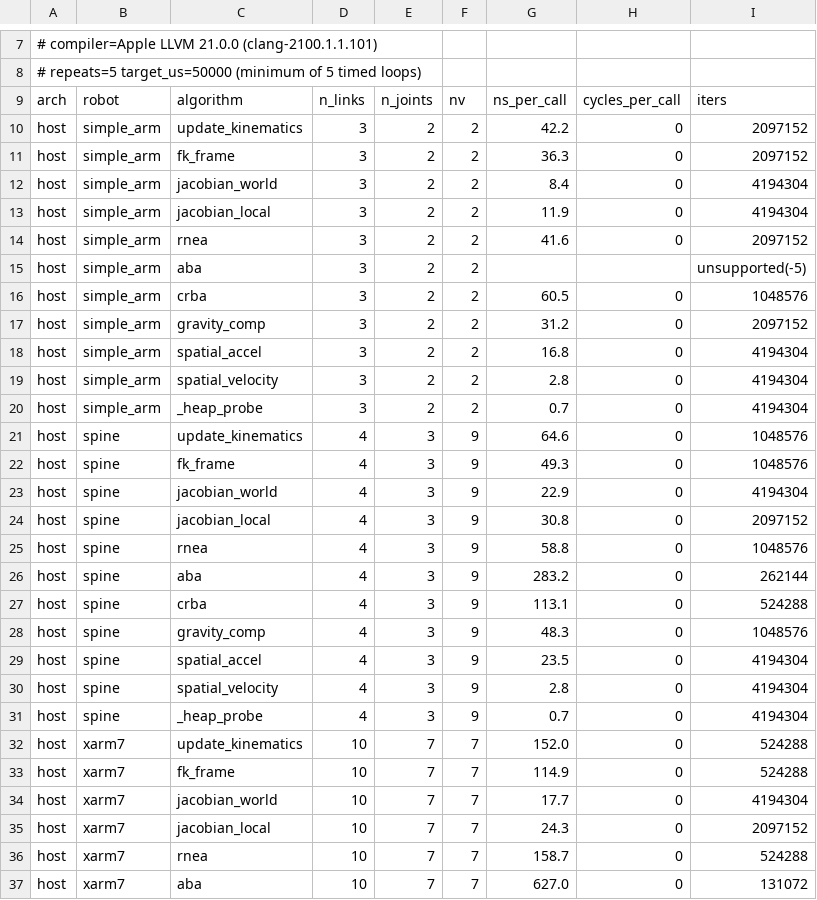
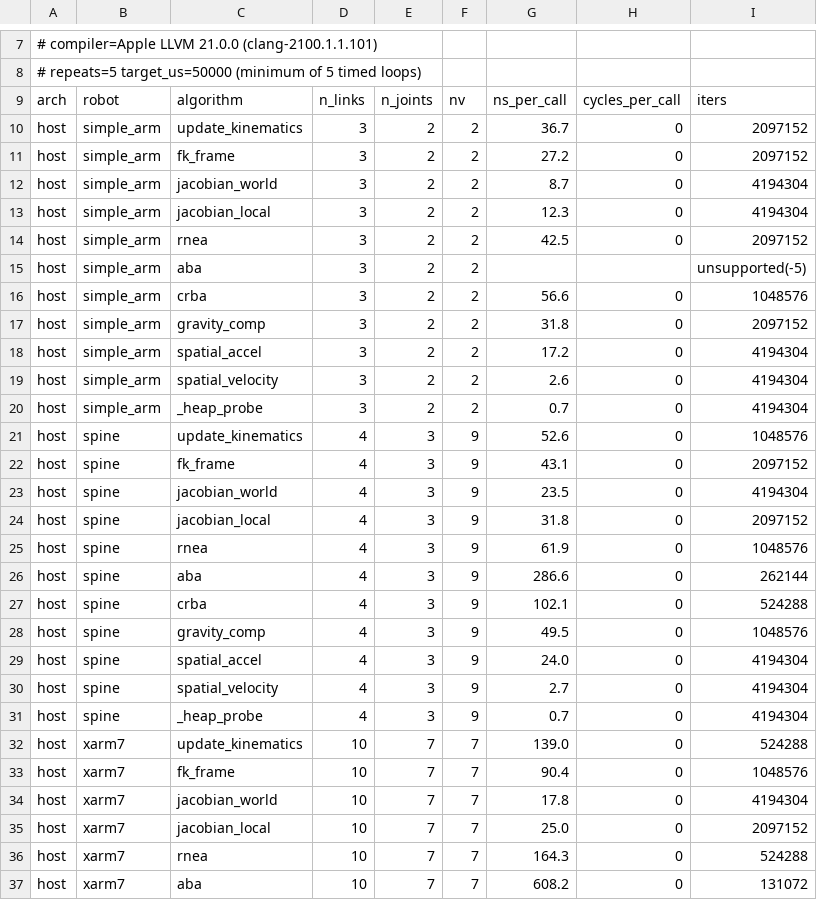
Before and after one commit to YueWang996/robot-dynamics-c, a CSV file: benchmark/results/host_macos_arm64.csv, drawn as a sheet; only a part is shown, gaps mark what is left out; the diff covers the shown part only.

```diff
--- a/benchmark/results/host_macos_arm64.csv
+++ b/benchmark/results/host_macos_arm64.csv
@@ -9,29 +9,29 @@
 arch,robot,algorithm,n_links,n_joints,nv,ns_per_call,cycles_per_call,iters
-host,simple_arm,update_kinematics,3,2,2,42.2,0,2097152
-host,simple_arm,fk_frame,3,2,2,36.3,0,2097152
-host,simple_arm,jacobian_world,3,2,2,8.4,0,4194304
-host,simple_arm,jacobian_local,3,2,2,11.9,0,4194304
-host,simple_arm,rnea,3,2,2,41.6,0,2097152
+host,simple_arm,update_kinematics,3,2,2,36.7,0,2097152
+host,simple_arm,fk_frame,3,2,2,27.2,0,2097152
+host,simple_arm,jacobian_world,3,2,2,8.7,0,4194304
+host,simple_arm,jacobian_local,3,2,2,12.3,0,4194304
+host,simple_arm,rnea,3,2,2,42.5,0,2097152
 host,simple_arm,aba,3,2,2,,,unsupported(-5)
-host,simple_arm,crba,3,2,2,60.5,0,1048576
-host,simple_arm,gravity_comp,3,2,2,31.2,0,2097152
-host,simple_arm,spatial_accel,3,2,2,16.8,0,4194304
-host,simple_arm,spatial_velocity,3,2,2,2.8,0,4194304
+host,simple_arm,crba,3,2,2,56.6,0,1048576
+host,simple_arm,gravity_comp,3,2,2,31.8,0,2097152
+host,simple_arm,spatial_accel,3,2,2,17.2,0,4194304
+host,simple_arm,spatial_velocity,3,2,2,2.6,0,4194304
 host,simple_arm,_heap_probe,3,2,2,0.7,0,4194304
-host,spine,update_kinematics,4,3,9,64.6,0,1048576
-host,spine,fk_frame,4,3,9,49.3,0,1048576
-host,spine,jacobian_world,4,3,9,22.9,0,4194304
-host,spine,jacobian_local,4,3,9,30.8,0,2097152
-host,spine,rnea,4,3,9,58.8,0,1048576
-host,spine,aba,4,3,9,283.2,0,262144
-host,spine,crba,4,3,9,113.1,0,524288
-host,spine,gravity_comp,4,3,9,48.3,0,1048576
-host,spine,spatial_accel,4,3,9,23.5,0,4194304
-host,spine,spatial_velocity,4,3,9,2.8,0,4194304
+host,spine,update_kinematics,4,3,9,52.6,0,1048576
+host,spine,fk_frame,4,3,9,43.1,0,2097152
+host,spine,jacobian_world,4,3,9,23.5,0,4194304
+host,spine,jacobian_local,4,3,9,31.8,0,2097152
+host,spine,rnea,4,3,9,61.9,0,1048576
+host,spine,aba,4,3,9,286.6,0,262144
+host,spine,crba,4,3,9,102.1,0,524288
+host,spine,gravity_comp,4,3,9,49.5,0,1048576
+host,spine,spatial_accel,4,3,9,24.0,0,4194304
+host,spine,spatial_velocity,4,3,9,2.7,0,4194304
 host,spine,_heap_probe,4,3,9,0.7,0,4194304
-host,xarm7,update_kinematics,10,7,7,152.0,0,524288
-host,xarm7,fk_frame,10,7,7,114.9,0,524288
-host,xarm7,jacobian_world,10,7,7,17.7,0,4194304
-host,xarm7,jacobian_local,10,7,7,24.3,0,2097152
-host,xarm7,rnea,10,7,7,158.7,0,524288
-host,xarm7,aba,10,7,7,627.0,0,131072
+host,xarm7,update_kinematics,10,7,7,139.0,0,524288
+host,xarm7,fk_frame,10,7,7,90.4,0,1048576
+host,xarm7,jacobian_world,10,7,7,17.8,0,4194304
+host,xarm7,jacobian_local,10,7,7,25.0,0,2097152
+host,xarm7,rnea,10,7,7,164.3,0,524288
+host,xarm7,aba,10,7,7,608.2,0,131072
```
Also changed, not shown: 15 edited cells elsewhere in this file, benchmark/results/rp2350_arm.csv, benchmark/results/rp2350_riscv.csv, 6 other files.
